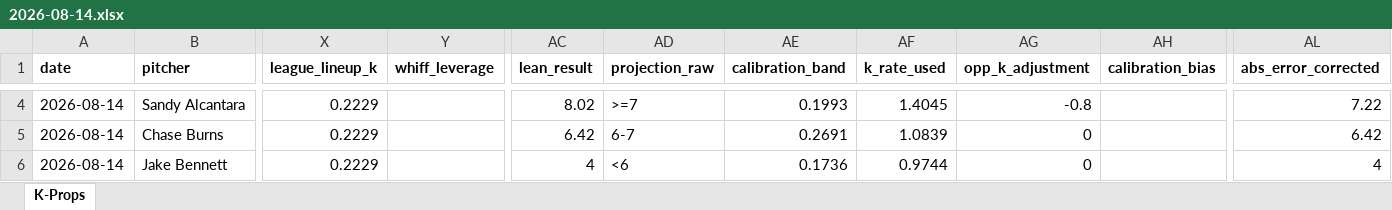
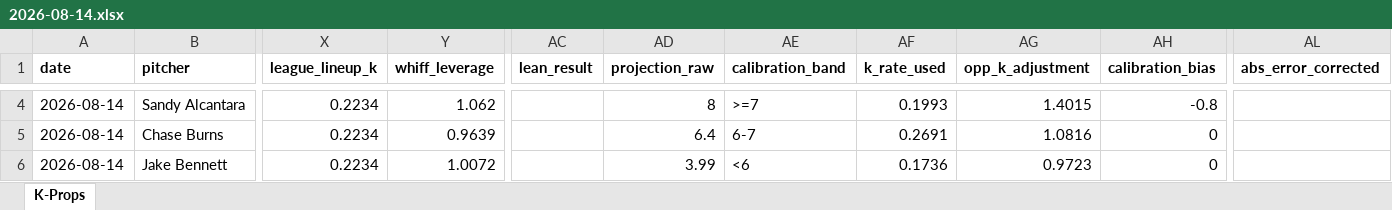
Before and after one commit to flychico/lydiaslab, an Excel workbook: data/k-props/2026-08-14.xlsx, sheet K-Props, drawn as a sheet; only a part is shown, gaps mark what is left out; values as stored, in another font and other column widths than the file's, no borders; the diff covers the shown part only; the diff names each change by its address in the sheet, - before the commit and + after, or states it on an @@ line.

```diff
--- a/data/k-props/2026-08-14.xlsx (sheet K-Props)
+++ b/data/k-props/2026-08-14.xlsx (sheet K-Props)
-X4:X6 (league_lineup_k): 0.2229
+X4:X6 (league_lineup_k): 0.2234
-Y4 (whiff_leverage): (empty)
+Y4 (whiff_leverage): 1.062
-AC4 (lean_result): 8.02
+AC4 (lean_result): (empty)
-AD4 (projection_raw): >=7
+AD4 (projection_raw): 8
-AE4 (calibration_band): 0.1993
+AE4 (calibration_band): >=7
-AF4 (k_rate_used): 1.4045
+AF4 (k_rate_used): 0.1993
-AG4 (opp_k_adjustment): -0.8
+AG4 (opp_k_adjustment): 1.4015
-AH4 (calibration_bias): (empty)
+AH4 (calibration_bias): -0.8
-AL4 (abs_error_corrected): 7.22
+AL4 (abs_error_corrected): (empty)
-Y5 (whiff_leverage): (empty)
+Y5 (whiff_leverage): 0.9639
-AC5 (lean_result): 6.42
+AC5 (lean_result): (empty)
-AD5 (projection_raw): 6-7
+AD5 (projection_raw): 6.4
-AE5 (calibration_band): 0.2691
+AE5 (calibration_band): 6-7
-AF5 (k_rate_used): 1.0839
+AF5 (k_rate_used): 0.2691
-AG5 (opp_k_adjustment): 0
+AG5 (opp_k_adjustment): 1.0816
-AH5:AH6 (calibration_bias): (empty)
+AH5:AH6 (calibration_bias): 0
-AL5 (abs_error_corrected): 6.42
+AL5 (abs_error_corrected): (empty)
-Y6 (whiff_leverage): (empty)
+Y6 (whiff_leverage): 1.0072
-AC6 (lean_result): 4
+AC6 (lean_result): (empty)
-AD6 (projection_raw): <6
+AD6 (projection_raw): 3.99
-AE6 (calibration_band): 0.1736
+AE6 (calibration_band): <6
-AF6 (k_rate_used): 0.9744
+AF6 (k_rate_used): 0.1736
-AG6 (opp_k_adjustment): 0
+AG6 (opp_k_adjustment): 0.9723
-AL6 (abs_error_corrected): 4
+AL6 (abs_error_corrected): (empty)
```
Also changed, not shown: 239 edited cells elsewhere in this sheet, 10 other files.
